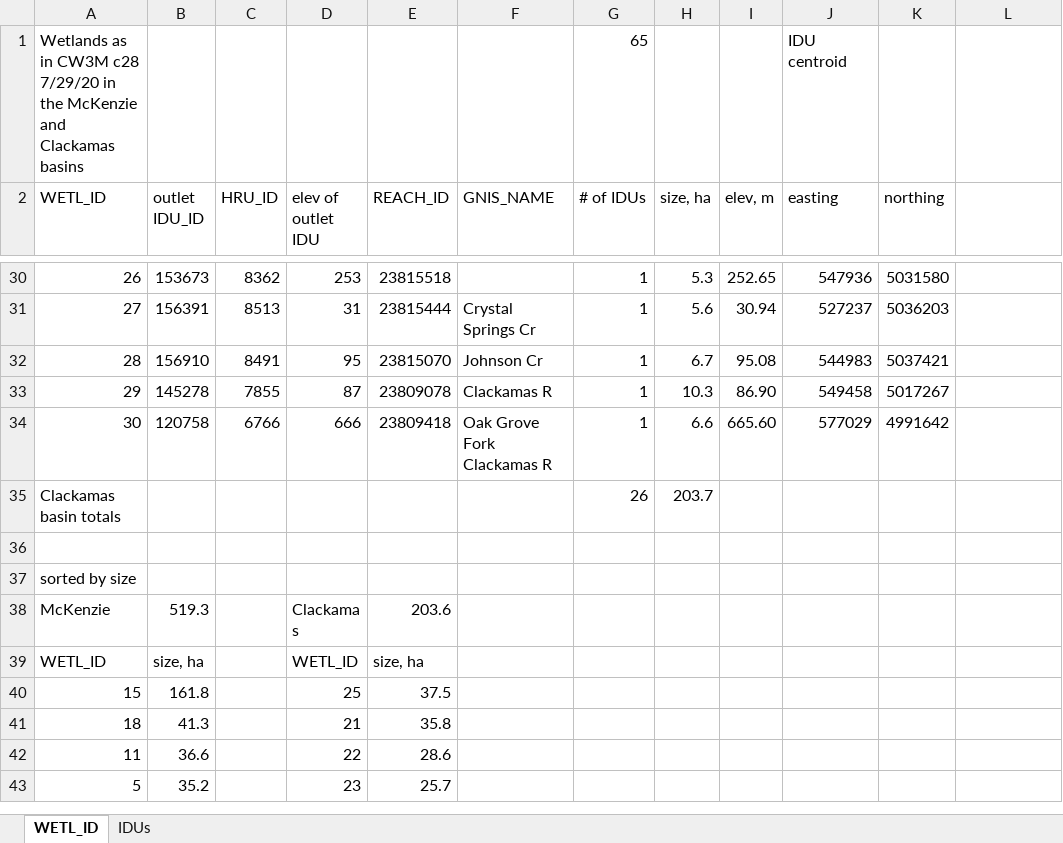
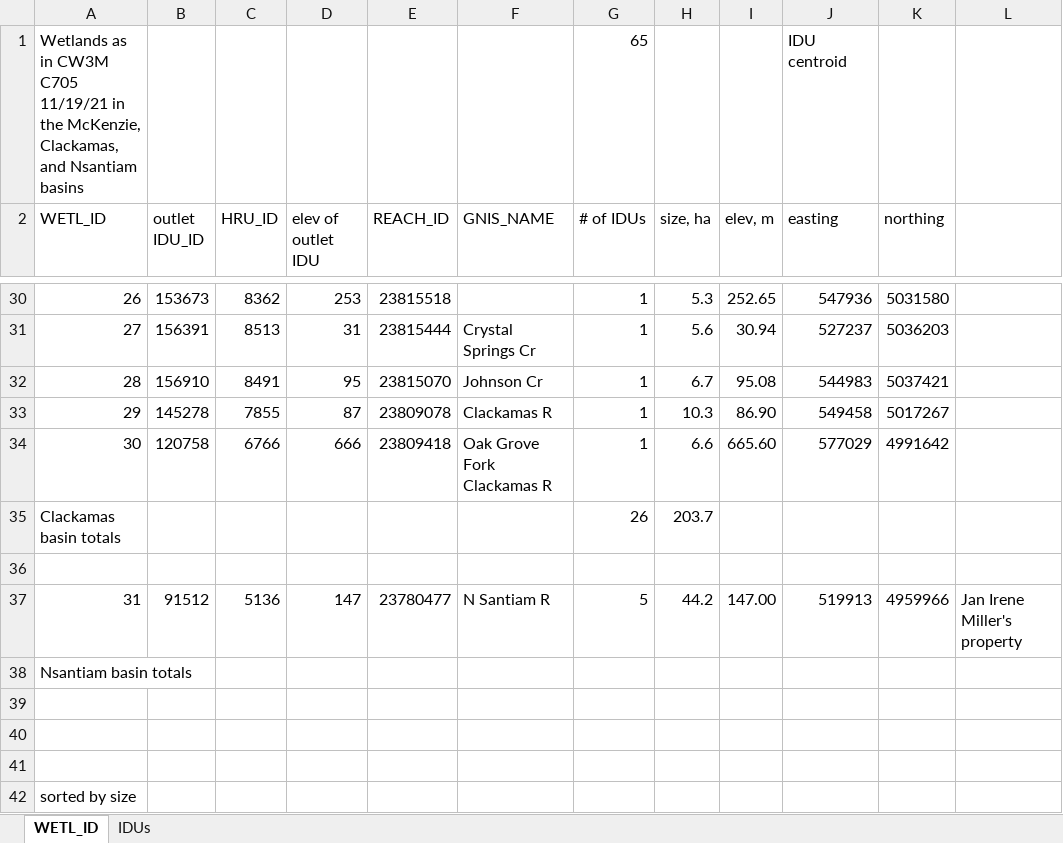
Before and after one commit to DavidConklin1947/CW3M, an Excel workbook: DataCW3M/CW3MdigitalHandbook/Wetlands.xlsx, sheet WETL_ID, drawn as a sheet; only a part is shown, gaps mark what is left out; the shorter side is filled out with more unchanged rows; values as stored, in another font and other column widths than the file's, no borders; the diff names each change by its address in the sheet, - before the commit and + after, or states it on an @@ line.

```diff
--- a/DataCW3M/CW3MdigitalHandbook/Wetlands.xlsx (sheet WETL_ID)
+++ b/DataCW3M/CW3MdigitalHandbook/Wetlands.xlsx (sheet WETL_ID)
-A1 (WETL_ID): …in CW3M c28 7/29/20 in the McKenzie and Clackamas basins
+A1 (WETL_ID): …in CW3M C705 11/19/21 in the McKenzie, Clackamas, and Nsantiam basins
+row 36: (empty)
+row 37: 31 | 91512 | 5136 | 147 | 23780477 | N Santiam R | 5 | 44.2 | 147.00 | 519913 | 4959966 | Jan Irene Miller's property
+row 38: Nsantiam basin totals
+row 39: (empty)
+row 40: (empty)
```
Also changed, not shown: DataCW3M/CW3MdigitalHandbook/HBVCALIBandGages.xlsx, 10 other files.
